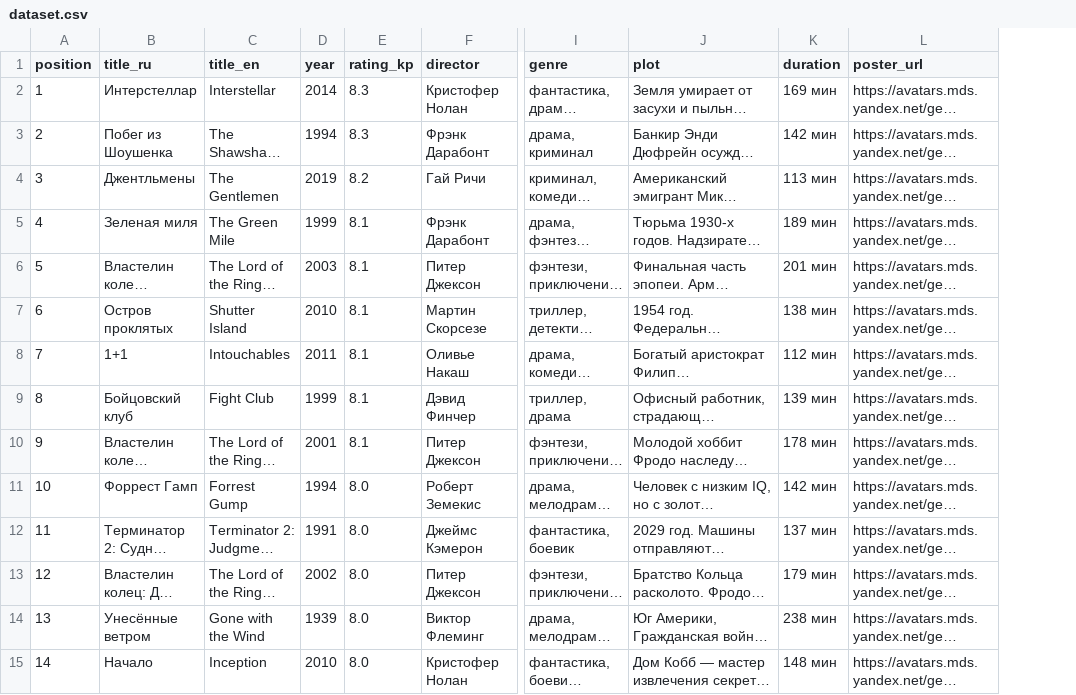
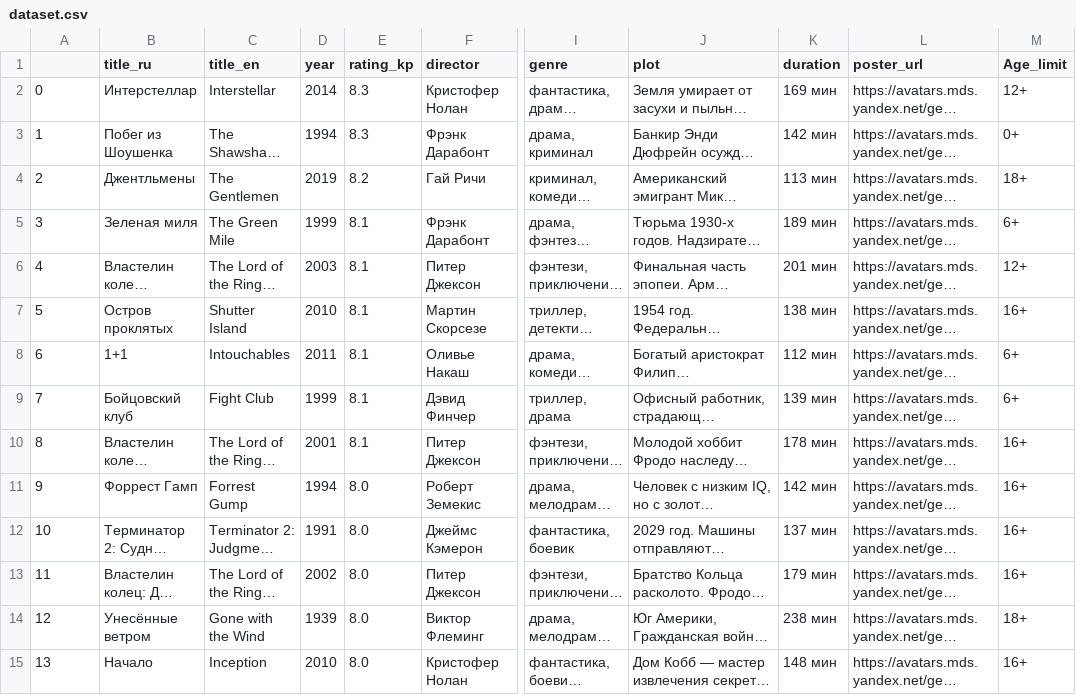
Before and after one commit to FedorGutsch/films_recsys, a CSV file: backend/data/dataset.csv, drawn as a sheet; only a part is shown, gaps mark what is left out; long unchanged cells end in …; the diff covers the shown part only; the diff names each change by its address in the sheet, - before the commit and + after, or states it on an @@ line.

```diff
--- a/backend/data/dataset.csv
+++ b/backend/data/dataset.csv
+column M (Age_limit), rows 2-15: 12+ | 0+ | 18+ | 6+ | 12+ | 16+ | 6+ | 6+ | 16+ | 16+ | 16+ | 16+ | 18+ | 16+
-A1: position
+A1: (empty)
-A2: 1
+A2: 0
-A3: 2
+A3: 1
-A4: 3
+A4: 2
-A5: 4
+A5: 3
-A6: 5
+A6: 4
-A7: 6
+A7: 5
-A8: 7
+A8: 6
-A9: 8
+A9: 7
-A10: 9
+A10: 8
-A11: 10
+A11: 9
-A12: 11
+A12: 10
-A13: 12
+A13: 11
-A14: 13
+A14: 12
-A15: 14
+A15: 13
```
Also changed, not shown: 27 edited cells elsewhere in this file, 4 other files.
